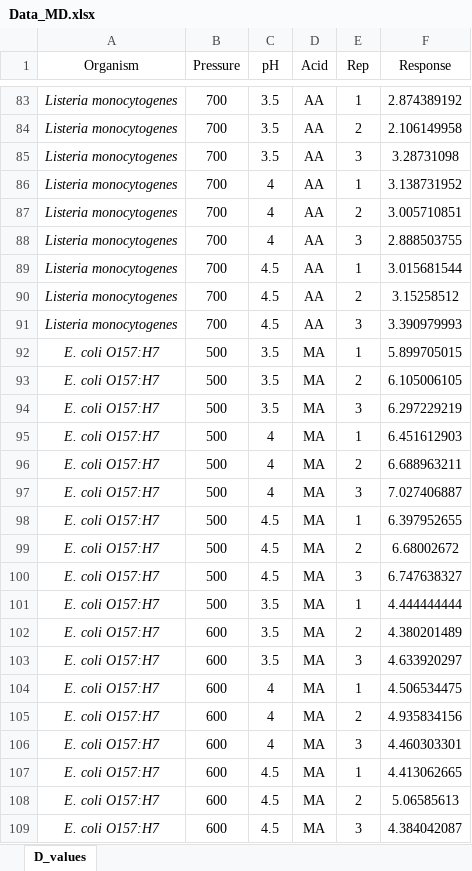
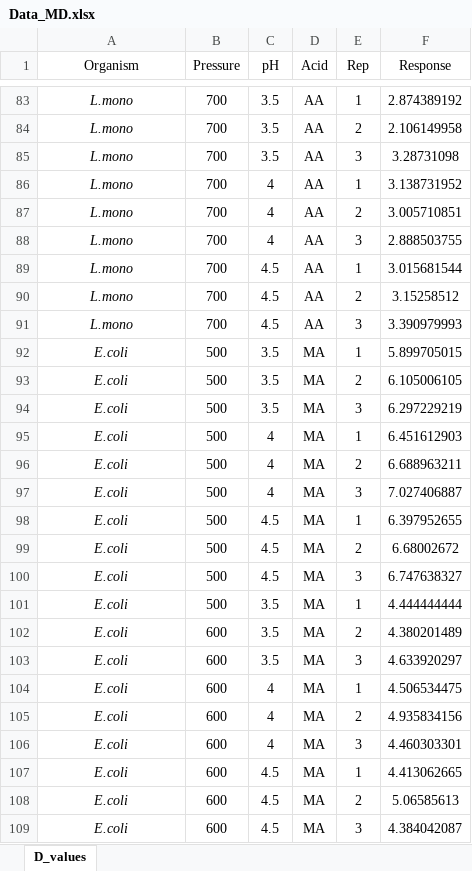
Before and after one commit to Madhuparna60/2025dsa_finalproject_group14, an Excel workbook: Data/Data_MD.xlsx, sheet D_values, drawn as a sheet; only a part is shown, gaps mark what is left out; values as stored, in another font and other column widths than the file's, no borders; the diff covers the shown part only; the diff names each change by its address in the sheet, - before the commit and + after, or states it on an @@ line.

```diff
--- a/Data/Data_MD.xlsx (sheet D_values)
+++ b/Data/Data_MD.xlsx (sheet D_values)
-A83:A91 (Organism): Listeria monocytogenes
+A83:A91 (Organism): L.mono
-A92:A109 (Organism): E. coli O157:H7
+A92:A109 (Organism): E.coli
```
Also changed, not shown: 209 edited cells and cell formats elsewhere in this sheet, 5 other files.
